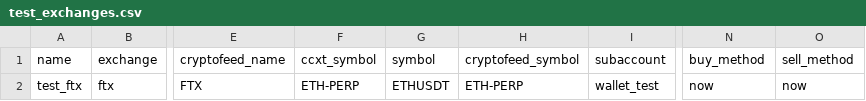
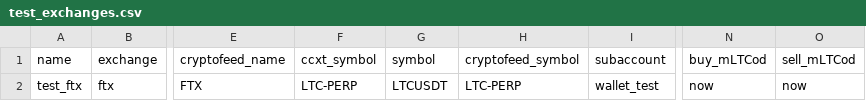
Before and after one commit to warproxxx/algorithms, a CSV file: test_exchanges.csv, drawn as a sheet; only a part is shown, gaps mark what is left out; the diff names each change by its address in the sheet, - before the commit and + after, or states it on an @@ line.

```diff
--- a/test_exchanges.csv
+++ b/test_exchanges.csv
-N1: buy_method
+N1: buy_mLTCod
-O1: sell_method
+O1: sell_mLTCod
-F2 (ccxt_symbol): ETH-PERP
+F2 (ccxt_symbol): LTC-PERP
-G2 (symbol): ETHUSDT
+G2 (symbol): LTCUSDT
-H2 (cryptofeed_symbol): ETH-PERP
+H2 (cryptofeed_symbol): LTC-PERP
```
Also changed, not shown: algos/ltc_daddy/exchanges.csv, 4 other files.
